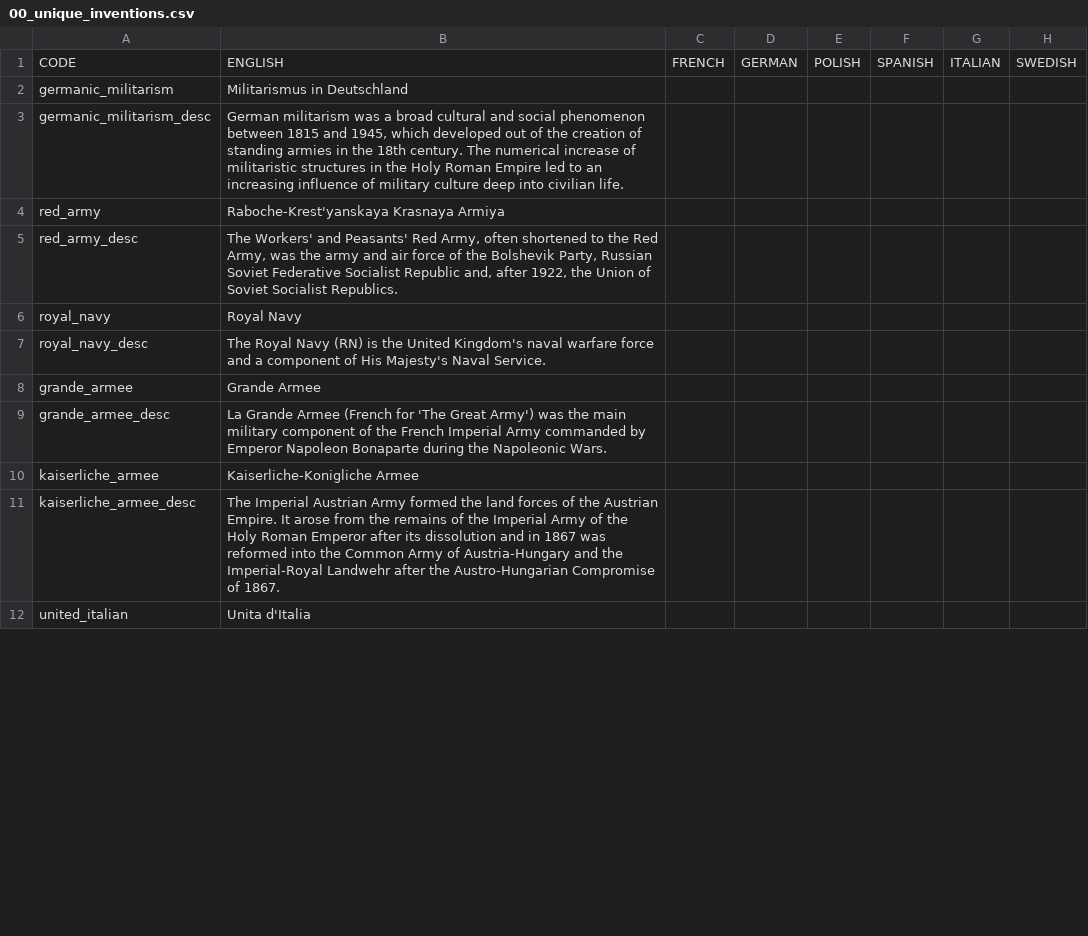
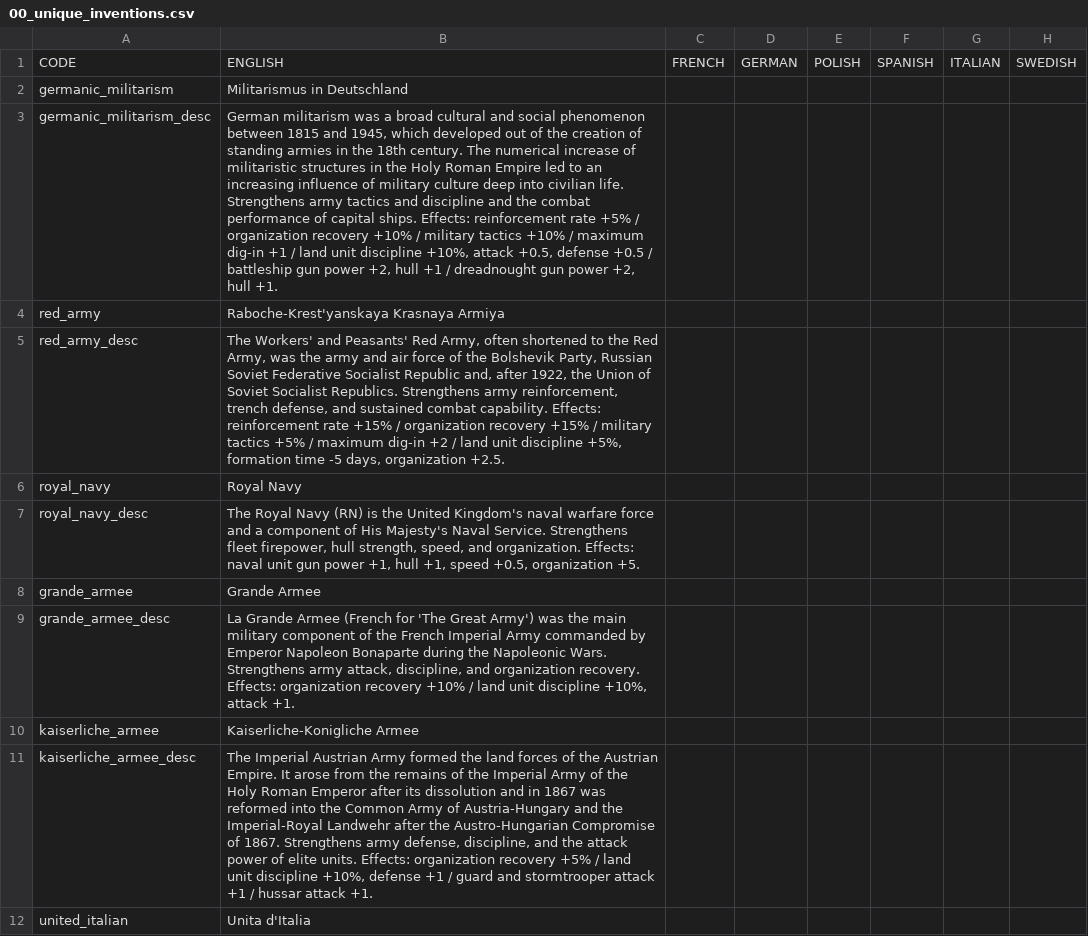
Before and after one commit to Yukino-Chan/TGC-Anime-Total-Overhaul-Korean, a CSV file: TGCNV/runtime/languages/en/localisation/00_unique_inventions.csv, drawn as a sheet; only a part is shown; the diff covers the shown part only; the diff names each change by its address in the sheet, - before the commit and + after, or states it on an @@ line.

```diff
--- a/TGCNV/runtime/languages/en/localisation/00_unique_inventions.csv
+++ b/TGCNV/runtime/languages/en/localisation/00_unique_inventions.csv
-B3: …civilian life.
+B3: …civilian life. Strengthens army tactics and discipline and the combat performance of capital ships. Effects: reinforcement rate +5% / organization recovery +10% / military tactics +10% / maximum dig-in +1 / land unit discipline +10%, attack +0.5, defense +0.5 / battleship gun power +2, hull +1 / dreadnought gun power +2, hull +1.
-B5: …Socialist Republics.
+B5: …Socialist Republics. Strengthens army reinforcement, trench defense, and sustained combat capability. Effects: reinforcement rate +15% / organization recovery +15% / military tactics +5% / maximum dig-in +2 / land unit discipline +5%, formation time -5 days, organization +2.5.
-B7: …Naval Service.
+B7: …Naval Service. Strengthens fleet firepower, hull strength, speed, and organization. Effects: naval unit gun power +1, hull +1, speed +0.5, organization +5.
-B9: …Napoleonic Wars.
+B9: …Napoleonic Wars. Strengthens army attack, discipline, and organization recovery. Effects: organization recovery +10% / land unit discipline +10%, attack +1.
-B11: …of 1867.
+B11: …of 1867. Strengthens army defense, discipline, and the attack power of elite units. Effects: organization recovery +5% / land unit discipline +10%, defense +1 / guard and stormtrooper attack +1 / hussar attack +1.
```
Also changed, not shown: 4 edited cells elsewhere in this file, TGCNV/localisation/00_tgcnv_national_value_inventions.csv, TGCNV/localisation/00_unique_inventions.csv, 9 other files.
